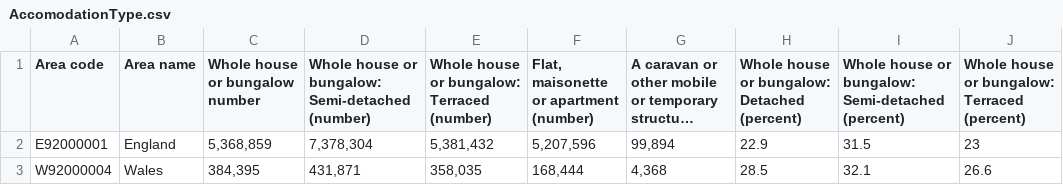
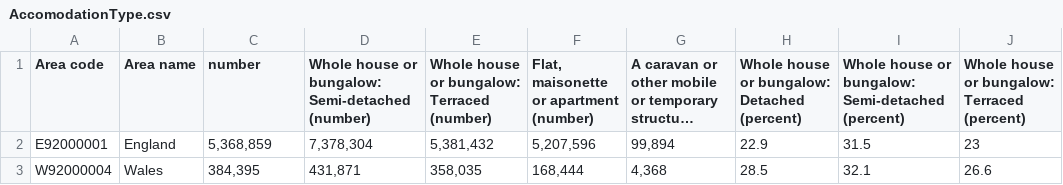
Before and after one commit to ShamielShahriar/ShamielShahriar.github.io, a CSV file: data/resitData/AccomodationType.csv, drawn as a sheet; only a part is shown; long unchanged cells end in …; the diff names each change by its address in the sheet, - before the commit and + after, or states it on an @@ line.

Commit message:
number

```diff
--- a/data/resitData/AccomodationType.csv
+++ b/data/resitData/AccomodationType.csv
-C1: Whole house or bungalow number
+C1: number
```
